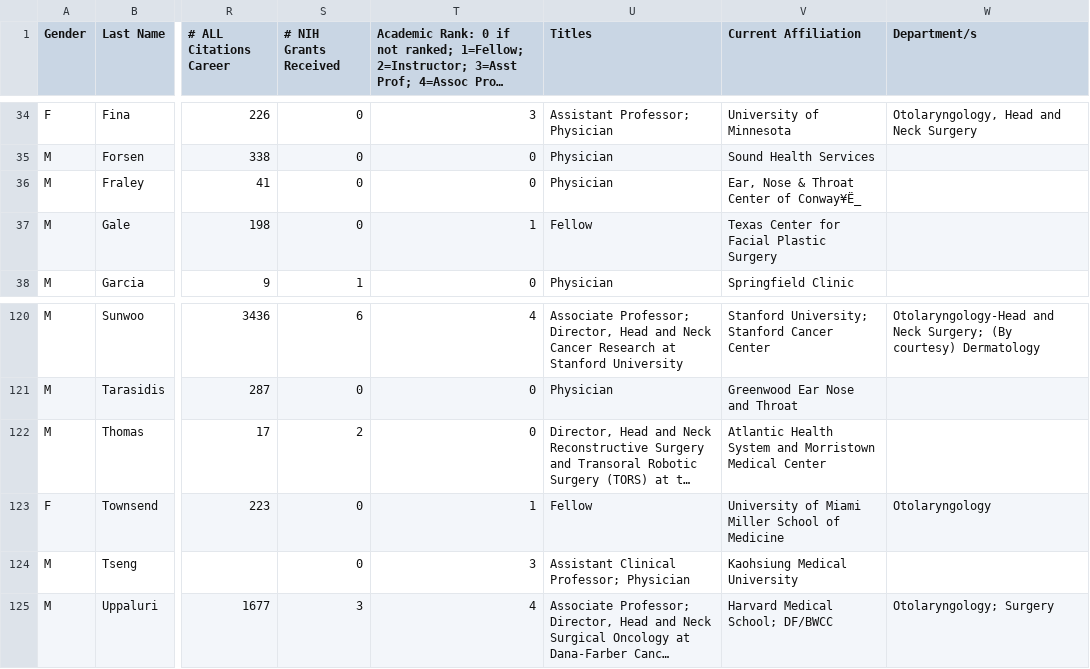
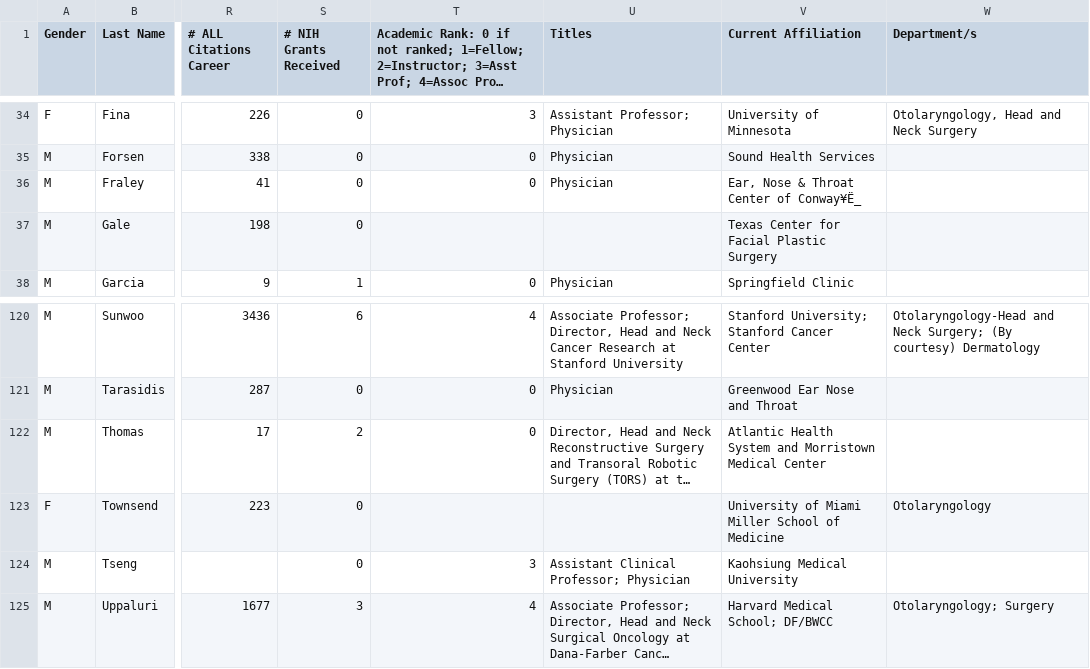
Before and after one commit to jpiccirillo/jpiccirillo.github.io, a CSV file: EXTRAS/map/graduates.csv, drawn as a sheet; only a part is shown, gaps mark what is left out; long unchanged cells end in …; the diff names each change by its address in the sheet, - before the commit and + after, or states it on an @@ line.

Commit message:
Remove fellow status melanie townsend and derrick gale

```diff
--- a/EXTRAS/map/graduates.csv
+++ b/EXTRAS/map/graduates.csv
-T37: 1
+T37: (empty)
-U37 (Titles): Fellow
+U37 (Titles): (empty)
-T123: 1
+T123: (empty)
-U123 (Titles): Fellow
+U123 (Titles): (empty)
```
